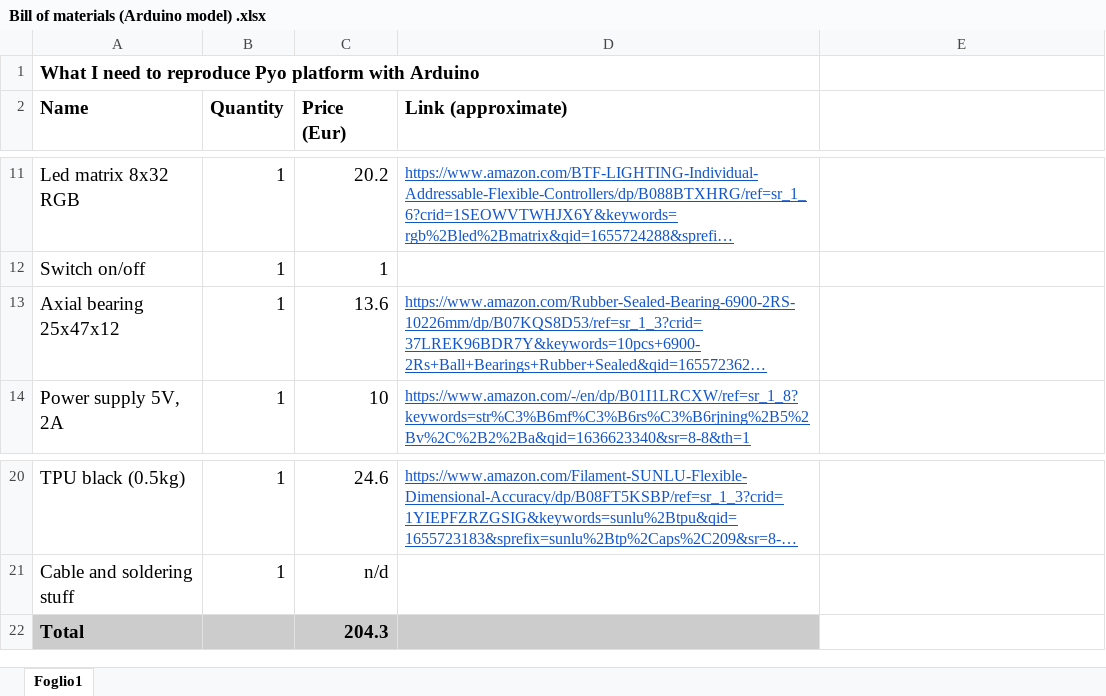
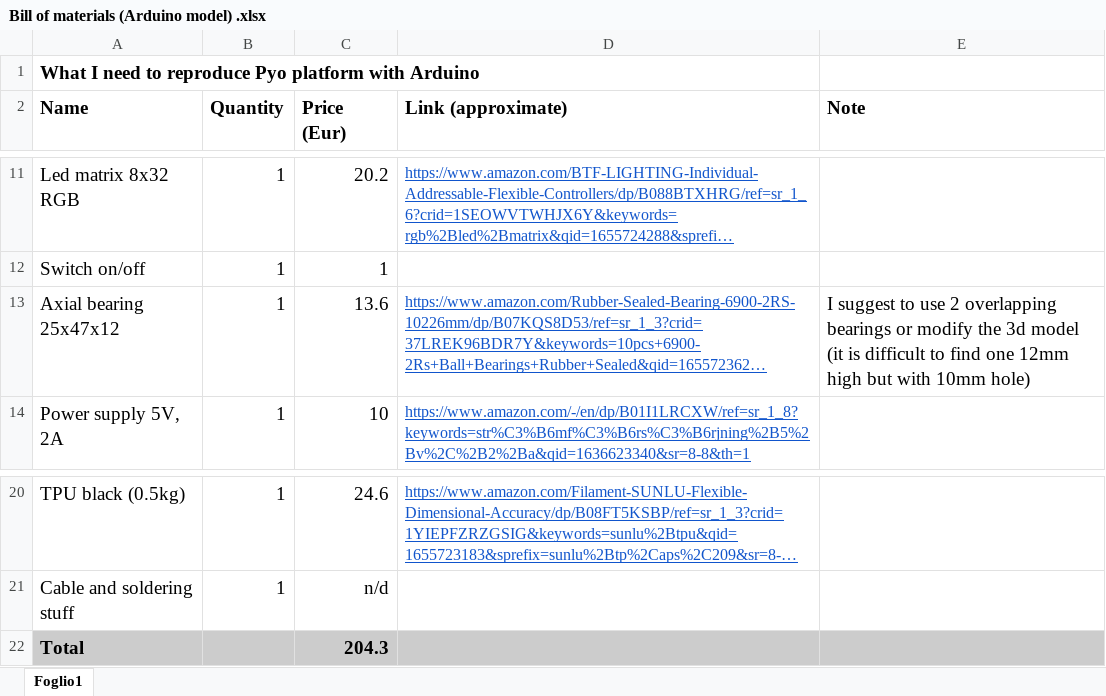
Before and after one commit to francescobaldassarra/pyo, an Excel workbook: Bill_of_Material/Bill of materials (Arduino model) .xlsx, sheet Foglio1, drawn as a sheet; only a part is shown, gaps mark what is left out; long unchanged cells end in …; values as stored, in another font and other column widths than the file's, no borders; the diff names each change by its address in the sheet, - before the commit and + after, or states it on an @@ line.

Commit message:
add note about use of bearings

```diff
--- a/Bill_of_Material/Bill of materials (Arduino model) .xlsx (sheet Foglio1)
+++ b/Bill_of_Material/Bill of materials (Arduino model) .xlsx (sheet Foglio1)
-E2: (empty)
+E2: Note
-E13 (Note): (empty)
+E13 (Note): I suggest to use 2 overlapping bearings or modify the 3d model (it is difficult to find one 12mm high but with 10mm hole)
-E22 fill: none
+E22 fill: #CCCCCC
```
